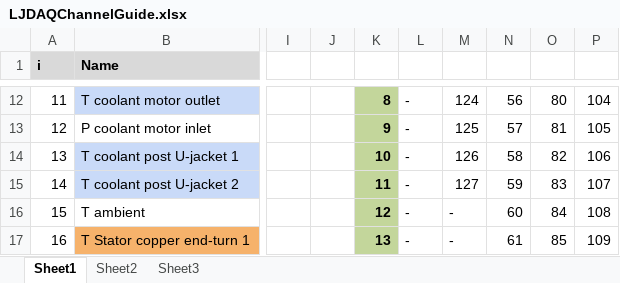
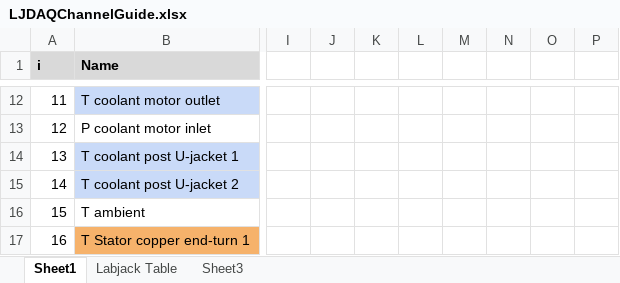
Before and after one commit to virajshah/PM200-Thermals, an Excel workbook: LJDAQChannelGuide.xlsx, sheet Sheet1, drawn as a sheet; only a part is shown, gaps mark what is left out; values as stored, in another font and other column widths than the file's, no borders; the diff covers the shown part only; the diff names each change by its address in the sheet, - before the commit and + after, or states it on an @@ line.

```diff
--- a/LJDAQChannelGuide.xlsx (sheet Sheet1)
+++ b/LJDAQChannelGuide.xlsx (sheet Sheet1)
-sheet tab: Sheet2
+sheet tab: Labjack Table
-K12:K17 fill: #C3D69B
+K12:K17 fill: none
-K12: 8
+K12: (empty)
-L12:L17: -
+L12:L17: (empty)
-M12: 124
+M12: (empty)
-N12: 56
+N12: (empty)
-O12: 80
+O12: (empty)
-P12: 104
+P12: (empty)
-K13: 9
+K13: (empty)
-M13: 125
+M13: (empty)
-N13: 57
+N13: (empty)
-O13: 81
+O13: (empty)
-P13: 105
+P13: (empty)
-K14: 10
+K14: (empty)
-M14: 126
+M14: (empty)
-N14: 58
+N14: (empty)
-O14: 82
+O14: (empty)
-P14: 106
+P14: (empty)
-K15: 11
+K15: (empty)
-M15: 127
+M15: (empty)
-N15: 59
+N15: (empty)
-O15: 83
+O15: (empty)
-P15: 107
+P15: (empty)
-K16: 12
+K16: (empty)
-M16:M17: -
+M16:M17: (empty)
-N16: 60
+N16: (empty)
-O16: 84
+O16: (empty)
-P16: 108
+P16: (empty)
-K17: 13
+K17: (empty)
-N17: 61
+N17: (empty)
-O17: 85
+O17: (empty)
-P17: 109
+P17: (empty)
```
Also changed, not shown: 118 edited cells and cell formats elsewhere in this sheet, sheet Labjack Table, 1 other file.
